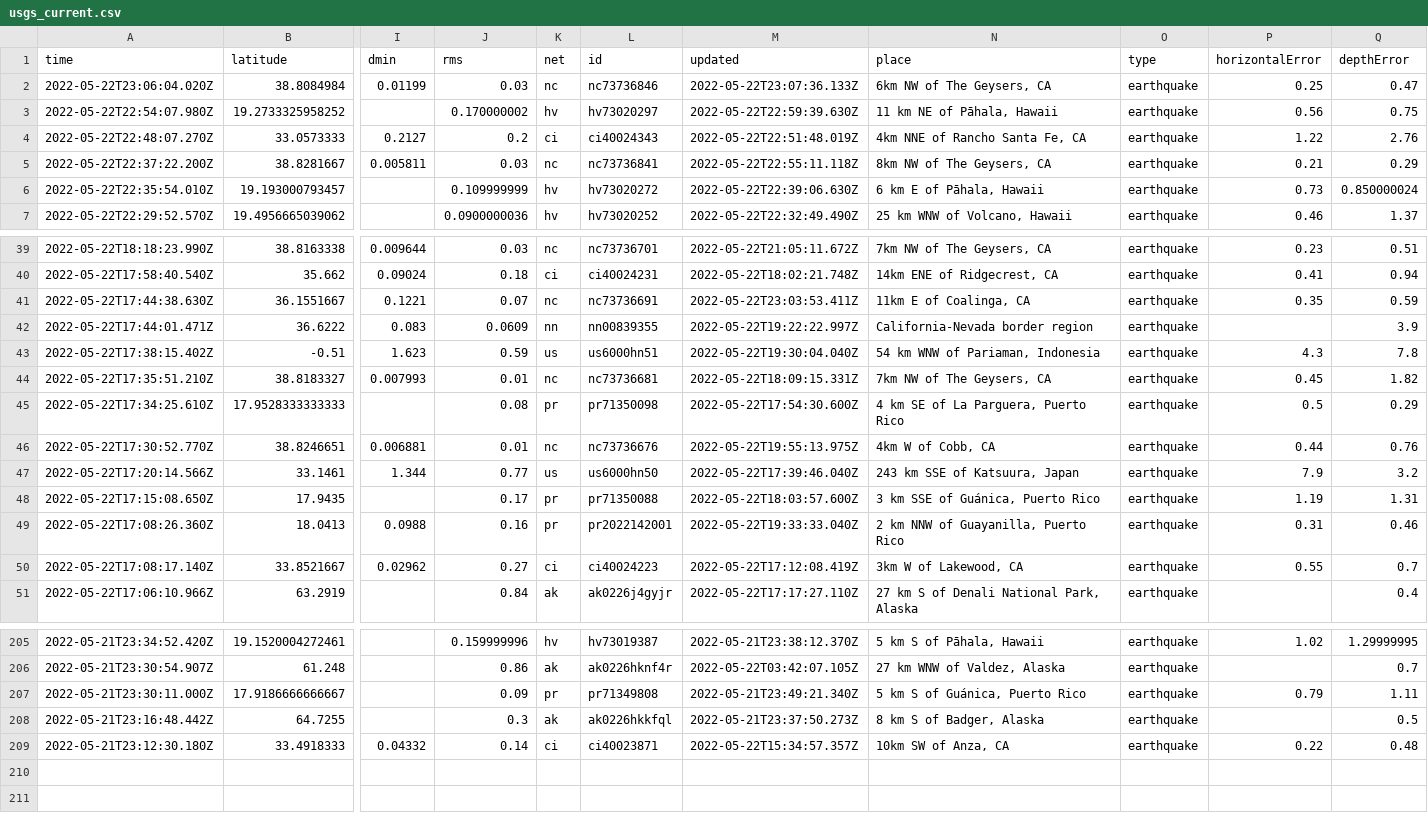
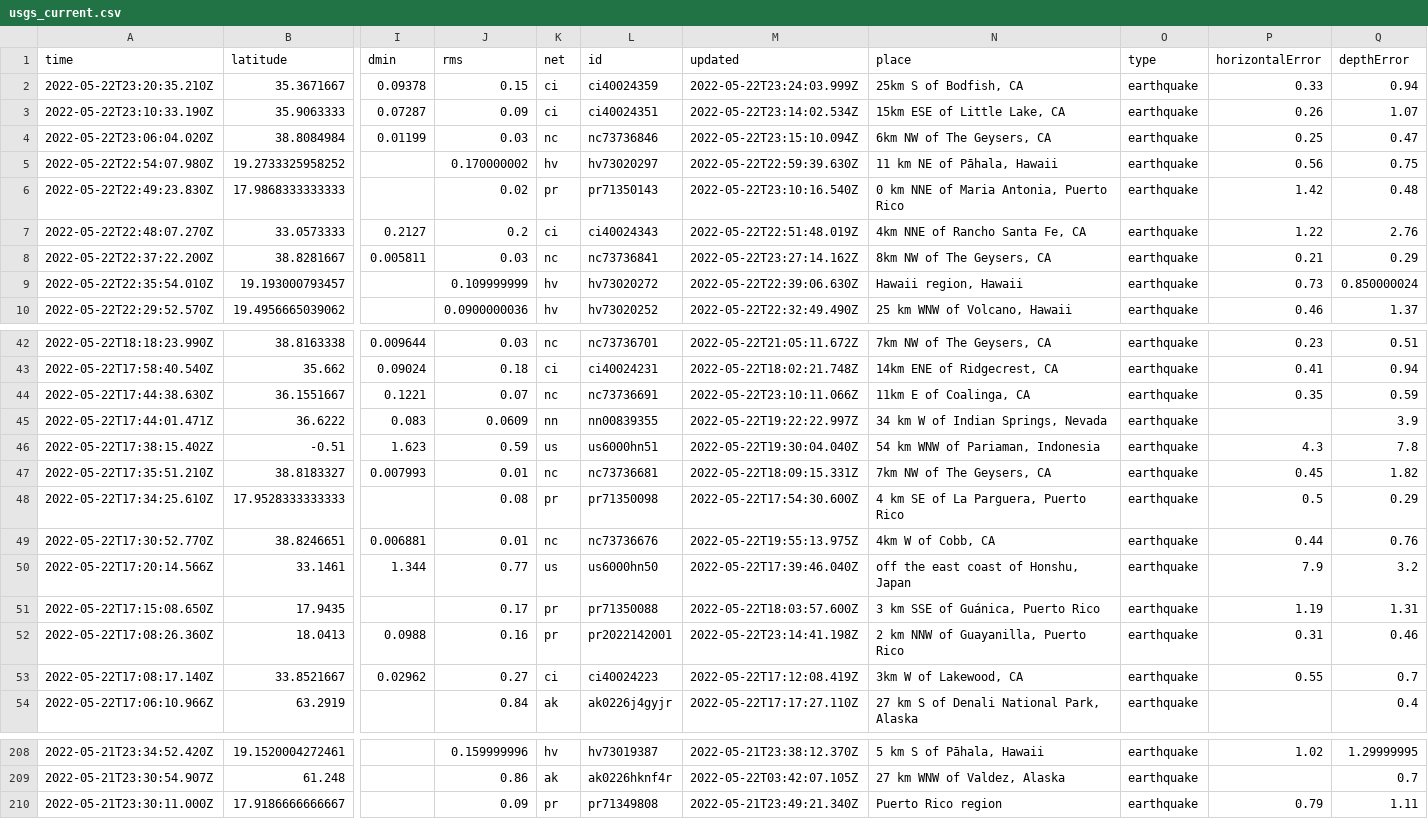
Before and after one commit to kmaepetrin/nicar22-github-actions, a CSV file: usgs_current.csv, drawn as a sheet; only a part is shown, gaps mark what is left out; removed rows and columns are numbered as before the commit, all else as after; rows hold the shown columns only; the diff covers the shown part only; the diff names each change by its address in the sheet, - before the commit and + after, or states it on an @@ line.

```diff
--- a/usgs_current.csv
+++ b/usgs_current.csv
+row 2: 2022-05-22T23:20:35.210Z | 35.3671667 | 0.09378 | 0.15 | ci | ci40024359 | 2022-05-22T23:24:03.999Z | 25km S of Bodfish, CA | earthquake | 0.33 | 0.94
+row 3: 2022-05-22T23:10:33.190Z | 35.9063333 | 0.07287 | 0.09 | ci | ci40024351 | 2022-05-22T23:14:02.534Z | 15km ESE of Little Lake, CA | earthquake | 0.26 | 1.07
-M4 (updated): 2022-05-22T23:07:36.133Z
+M4 (updated): 2022-05-22T23:15:10.094Z
+row 6: 2022-05-22T22:49:23.830Z | 17.9868333333333 |  | 0.02 | pr | pr71350143 | 2022-05-22T23:10:16.540Z | 0 km NNE of Maria Antonia, Puerto Rico | earthquake | 1.42 | 0.48
-M8 (updated): 2022-05-22T22:55:11.118Z
+M8 (updated): 2022-05-22T23:27:14.162Z
-N9 (place): 6 km E of Pāhala, Hawaii
+N9 (place): Hawaii region, Hawaii
-M44 (updated): 2022-05-22T23:03:53.411Z
+M44 (updated): 2022-05-22T23:10:11.066Z
-N45 (place): California-Nevada border region
+N45 (place): 34 km W of Indian Springs, Nevada
-N50 (place): 243 km SSE of Katsuura, Japan
+N50 (place): off the east coast of Honshu, Japan
-M52 (updated): 2022-05-22T19:33:33.040Z
+M52 (updated): 2022-05-22T23:14:41.198Z
-N210 (place): 5 km S of Guánica, Puerto Rico
+N210 (place): Puerto Rico region
-row 208: 2022-05-21T23:16:48.442Z | 64.7255 |  | 0.3 | ak | ak0226hkkfql | 2022-05-21T23:37:50.273Z | 8 km S of Badger, Alaska | earthquake |  | 0.5
-row 209: 2022-05-21T23:12:30.180Z | 33.4918333 | 0.04332 | 0.14 | ci | ci40023871 | 2022-05-22T15:34:57.357Z | 10km SW of Anza, CA | earthquake | 0.22 | 0.48
```
Also changed, not shown: 10 edited cells elsewhere in this file.
